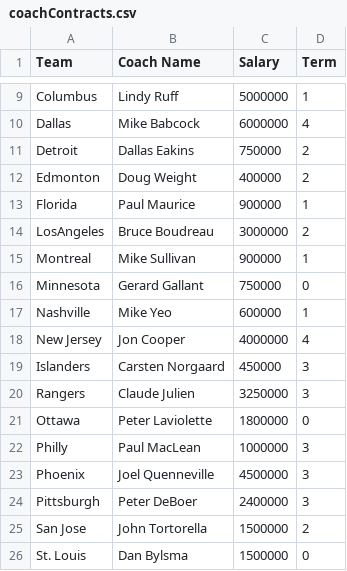
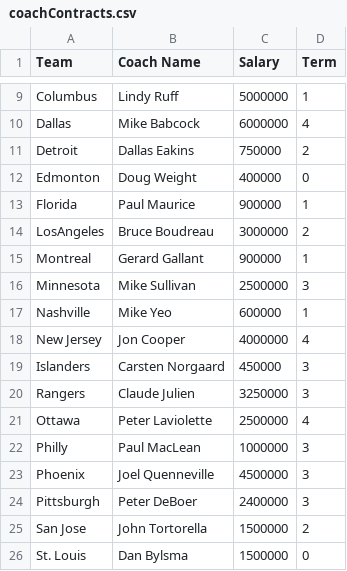
Before and after one commit to gsemelman/cehlsite, a CSV file: src/legacy/coachContracts.csv, drawn as a sheet; only a part is shown, gaps mark what is left out.

Commit message:
coach changes

```diff
--- a/src/legacy/coachContracts.csv
+++ b/src/legacy/coachContracts.csv
@@ -11,7 +11,7 @@ Dallas,Mike Babcock,6000000,4
 Detroit,Dallas Eakins,750000,2
-Edmonton,Doug Weight,400000,2
+Edmonton,Doug Weight,400000,0
 Florida,Paul Maurice,900000,1
 LosAngeles,Bruce Boudreau,3000000,2
-Montreal,Mike Sullivan,900000,1
-Minnesota,Gerard Gallant,750000,0
+Montreal,Gerard Gallant,900000,1
+Minnesota,Mike Sullivan,2500000,3
 Nashville,Mike Yeo,600000,1
@@ -20,3 +20,3 @@ Islanders,Carsten Norgaard,450000,3
 Rangers,Claude Julien,3250000,3
-Ottawa,Peter Laviolette,1800000,0
+Ottawa,Peter Laviolette,2500000,4
 Philly,Paul MacLean,1000000,3
```
Also changed, not shown: 1 other file.
